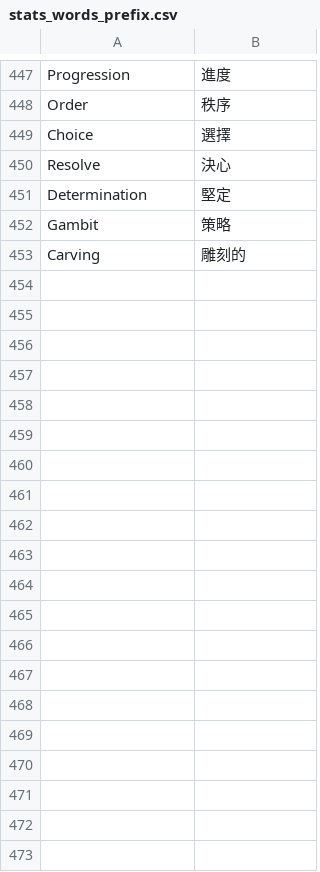
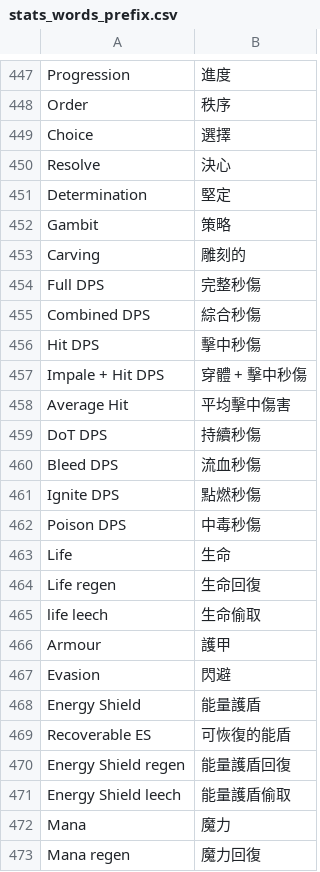
Before and after one commit to fanglaogong/PoeCharm2, a CSV file: Data/Translate/zh-rTW/stats_words_prefix.csv, drawn as a sheet; only a part is shown, gaps mark what is left out; the diff covers the shown part only.

```diff
--- a/Data/Translate/zh-rTW/stats_words_prefix.csv
+++ b/Data/Translate/zh-rTW/stats_words_prefix.csv
@@ -453 +453,21 @@
 " Carving",雕刻的
+" Full DPS", 完整秒傷
+" Combined DPS", 綜合秒傷
+" Hit DPS", 擊中秒傷
+" Impale + Hit DPS", 穿體 + 擊中秒傷
+" Average Hit", 平均擊中傷害
+" DoT DPS", 持續秒傷
+" Bleed DPS", 流血秒傷
+" Ignite DPS", 點燃秒傷
+" Poison DPS", 中毒秒傷
+" Life", 生命
+" Life regen", 生命回復
+" life leech", 生命偷取
+" Armour", 護甲
+" Evasion", 閃避
+" Energy Shield", 能量護盾
+" Recoverable ES", 可恢復的能盾
+" Energy Shield regen", 能量護盾回復
+" Energy Shield leech", 能量護盾偷取
+" Mana", 魔力
+" Mana regen", 魔力回復
```
Also changed, not shown: 25 added rows elsewhere in this file, Data/Translate/zh-rTW/GUI.csv.
